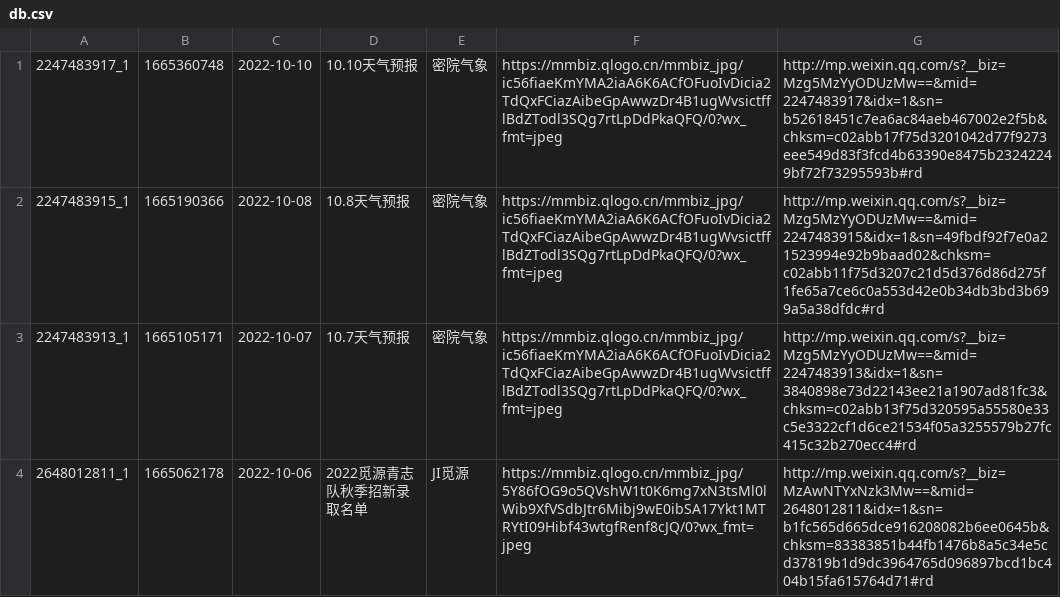
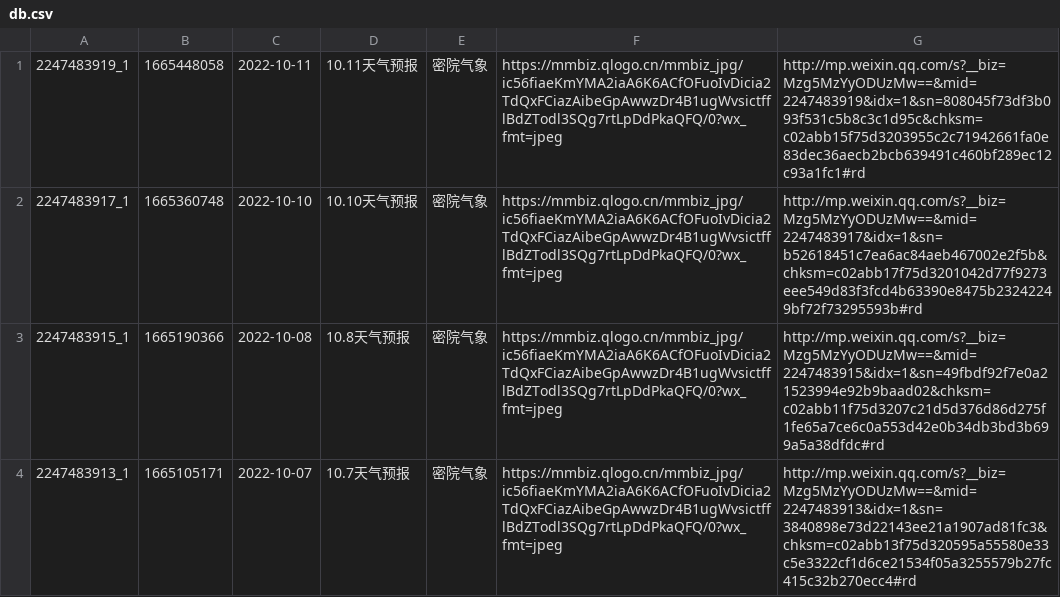
Before and after one commit to activityumji/activityumji.github.io, a CSV file: db/db.csv, drawn as a sheet; only a part is shown; the shorter side is filled out with more unchanged rows.

```diff
--- a/db/db.csv
+++ b/db/db.csv
@@ -1 +1,2 @@
+2247483919_1,1665448058,2022-10-11,10.11天气预报,密院气象,https://mmbiz.qlogo.cn/mmbiz_jpg/ic56fiaeKmYMA2iaA6K6ACfOFuoIvDicia2TdQxFCiazAibeGpAwwzDr4B1ugWvsictfflBdZTodl3SQg7rtLpDdPkaQFQ/0?wx_fmt=jpeg,http://mp.weixin.qq.com/s?__biz=Mzg5MzYyODUzMw==&mid=2247483919&idx=1&sn=808045f73df3b093f531c5b8c3c1d95c&chksm=c02abb15f75d3203955c2c71942661fa0e83dec36aecb2bcb639491c460bf289ec12c93a1fc1#rd
 2247483917_1,1665360748,2022-10-10,10.10天气预报,密院气象,https://mmbiz.qlogo.cn/mmbiz_jpg/ic56fiaeKmYMA2iaA6K6ACfOFuoIvDicia2TdQxFCiazAibeGpAwwzDr4B1ugWvsictfflBdZTodl3SQg7rtLpDdPkaQFQ/0?wx_fmt=jpeg,http://mp.weixin.qq.com/s?__biz=Mzg5MzYyODUzMw==&mid=2247483917&idx=1&sn=b52618451c7ea6ac84aeb467002e2f5b&chksm=c02abb17f75d3201042d77f9273eee549d83f3fcd4b63390e8475b23242249bf72f73295593b#rd
```
Also changed, not shown: 18 other files.
